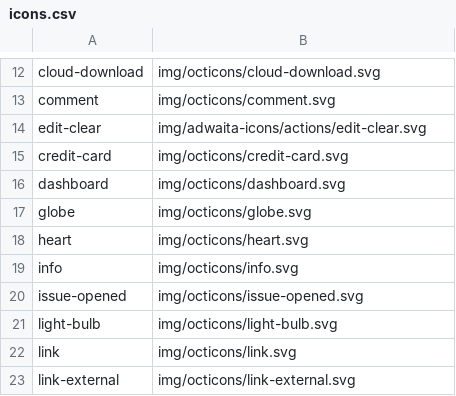
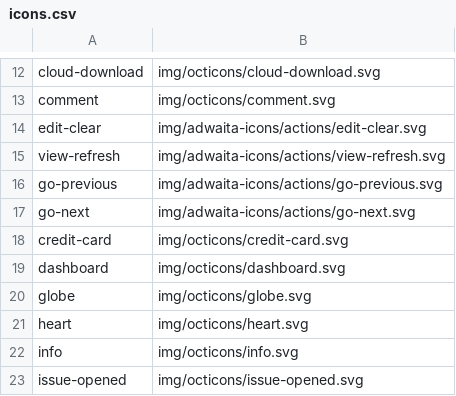
Before and after one commit to kernvalley/whiskey-flat-days, a CSV file: icons.csv, drawn as a sheet; only a part is shown, gaps mark what is left out; the shorter side is filled out with more unchanged rows.

```diff
--- a/icons.csv
+++ b/icons.csv
@@ -14,2 +14,5 @@ comment,img/octicons/comment.svg
 edit-clear,img/adwaita-icons/actions/edit-clear.svg
+view-refresh,img/adwaita-icons/actions/view-refresh.svg
+go-previous,img/adwaita-icons/actions/go-previous.svg
+go-next,img/adwaita-icons/actions/go-next.svg
 credit-card,img/octicons/credit-card.svg
```
Also changed, not shown: 7 other files.
